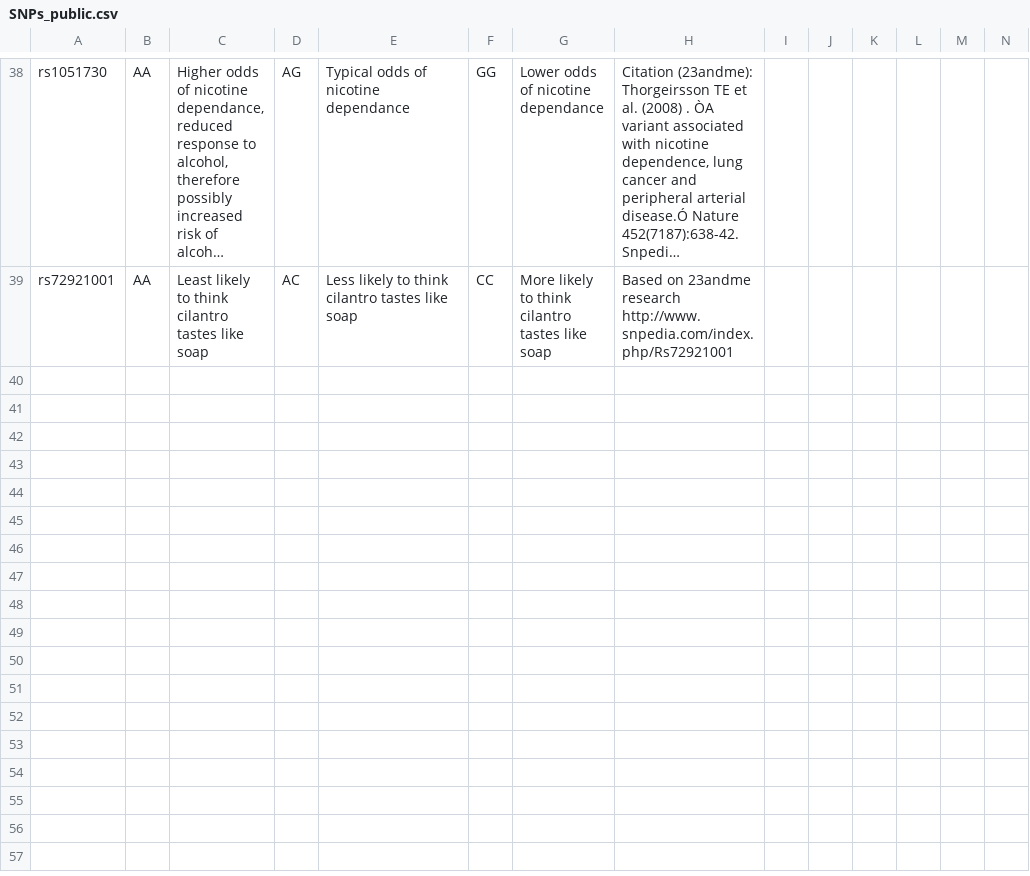
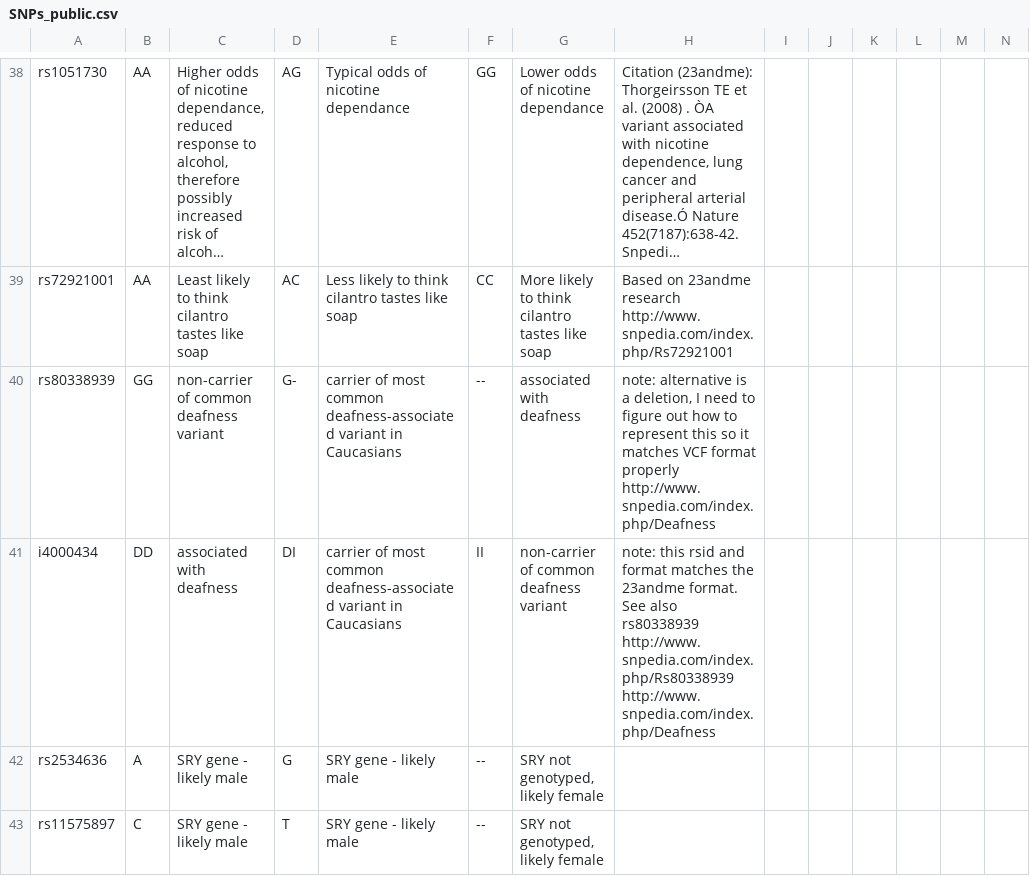
Before and after one commit to hdeweyh/strangerVisions, a CSV file: SNPs_public.csv, drawn as a sheet; only a part is shown, gaps mark what is left out; long unchanged cells end in …; ↵ is a line break in a cell; the diff names each change by its address in the sheet, - before the commit and + after, or states it on an @@ line.

Commit message:
SRY gene added
added SNPs to predict biological sex based on SRY genotype in 23andme
files

```diff
--- a/SNPs_public.csv
+++ b/SNPs_public.csv
+row 40: rs80338939 | GG | non-carrier of common deafness variant | G- | carrier of most common deafness-associated variant in Caucasians | -- | associated with deafness | note: alternative is a deletion, I need to figure out how to represent this so it matches VCF format properly ↵ http://www.snpedia.com/index.php/Deafness
+row 41: i4000434 | DD | associated with deafness | DI | carrier of most common deafness-associated variant in Caucasians | II | non-carrier of common deafness variant | note: this rsid and format matches the 23andme format. See also rs80338939 ↵ http://www.snpedia.com/index.php/Rs80338939 ↵ http://www.snpedia.com/index.php/Deafness
+row 42: rs2534636 | A | SRY gene - likely male | G | SRY gene - likely male | -- | SRY not genotyped, likely female
+row 43: rs11575897 | C | SRY gene - likely male | T | SRY gene - likely male | -- | SRY not genotyped, likely female
```
Also changed, not shown: 1 other file.
